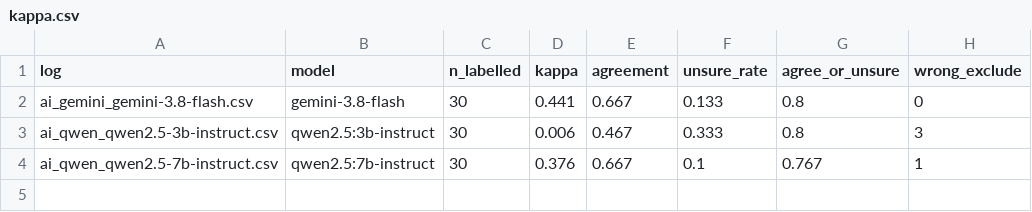
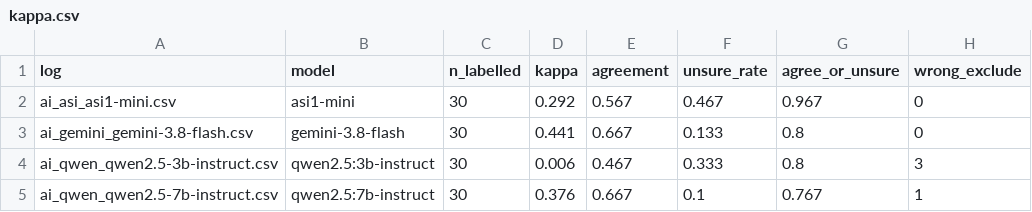
Before and after one commit to tanishahandoo2002-afk/convergence-to-consequence, a CSV file: rq1_map/screening/calibration/kappa.csv, drawn as a sheet; the diff names each change by its address in the sheet, - before the commit and + after, or states it on an @@ line.

Commit message:
Add asi1-mini as a screening rater and calibrate it
Calibrated on the same 30 records before deciding whether it replaces
Gemini. It uses the current criteria, which differ from those Gemini and
Qwen were calibrated on.

```diff
--- a/rq1_map/screening/calibration/kappa.csv
+++ b/rq1_map/screening/calibration/kappa.csv
+row 2: ai_asi_asi1-mini.csv | asi1-mini | 30 | 0.292 | 0.567 | 0.467 | 0.967 | 0
```
Also changed, not shown: 4 other files.
